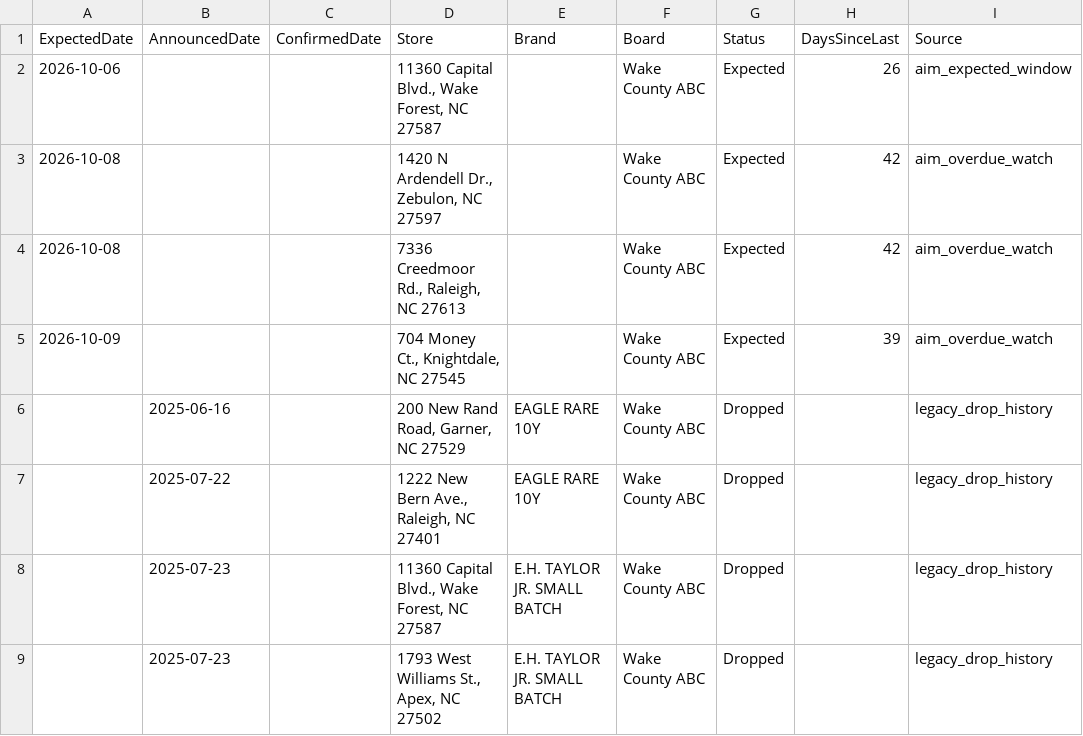
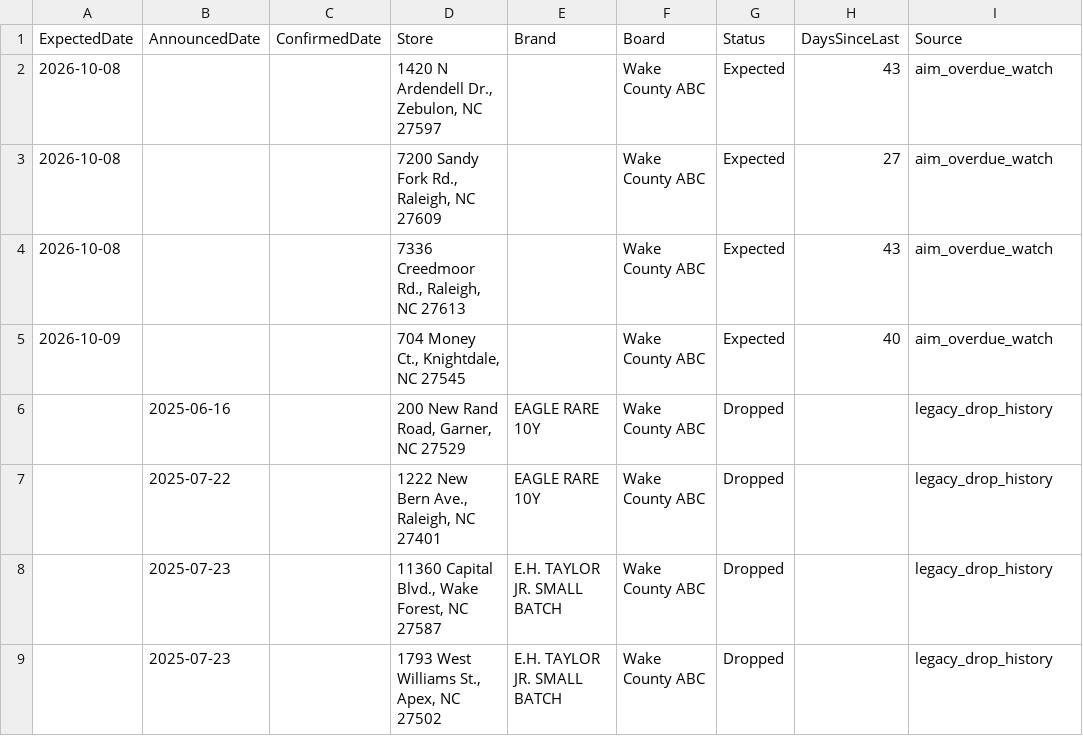
Before and after one commit to bourbonhunter/bourbon-pourcast-frontend, a CSV file: drop_tracker.csv, drawn as a sheet; only a part is shown.

```diff
--- a/drop_tracker.csv
+++ b/drop_tracker.csv
@@ -1,6 +1,6 @@
 ExpectedDate,AnnouncedDate,ConfirmedDate,Store,Brand,Board,Status,DaysSinceLast,Source
-2026-10-06,,,"11360 Capital Blvd., Wake Forest, NC 27587",,Wake County ABC,Expected,26,aim_expected_window
-2026-10-08,,,"1420 N Ardendell Dr., Zebulon, NC 27597",,Wake County ABC,Expected,42,aim_overdue_watch
-2026-10-08,,,"7336 Creedmoor Rd., Raleigh, NC 27613",,Wake County ABC,Expected,42,aim_overdue_watch
-2026-10-09,,,"704 Money Ct., Knightdale, NC 27545",,Wake County ABC,Expected,39,aim_overdue_watch
+2026-10-08,,,"1420 N Ardendell Dr., Zebulon, NC 27597",,Wake County ABC,Expected,43,aim_overdue_watch
+2026-10-08,,,"7200 Sandy Fork Rd., Raleigh, NC 27609",,Wake County ABC,Expected,27,aim_overdue_watch
+2026-10-08,,,"7336 Creedmoor Rd., Raleigh, NC 27613",,Wake County ABC,Expected,43,aim_overdue_watch
+2026-10-09,,,"704 Money Ct., Knightdale, NC 27545",,Wake County ABC,Expected,40,aim_overdue_watch
 ,2025-06-16,,"200 New Rand Road, Garner, NC 27529",EAGLE RARE 10Y,Wake County ABC,Dropped,,legacy_drop_history
```
Also changed, not shown: 6 other files.
